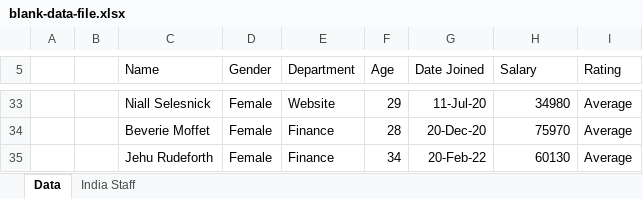
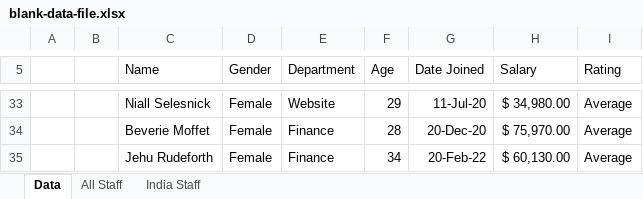
Before and after one commit to Rajasekhar342/Excel_Project2, an Excel workbook: blank-data-file.xlsx, sheet Data, drawn as a sheet; only a part is shown, gaps mark what is left out; values as stored, in another font and other column widths than the file's, no borders; charts and pictures and conditional formats and table styles not drawn; the diff covers the shown part only; the diff names each change by its address in the sheet, - before the commit and + after, or states it on an @@ line.

Commit message:
combine and clean data using power query

```diff
--- a/blank-data-file.xlsx (sheet Data)
+++ b/blank-data-file.xlsx (sheet Data)
+sheet tab: All Staff
-H33 (Salary): 34980
+H33 (Salary): $ 34,980.00
-H34 (Salary): 75970
+H34 (Salary): $ 75,970.00
-H35 (Salary): 60130
+H35 (Salary): $ 60,130.00
```
Also changed, not shown: other rows of this sheet, sheet India Staff, charts or pictures.
